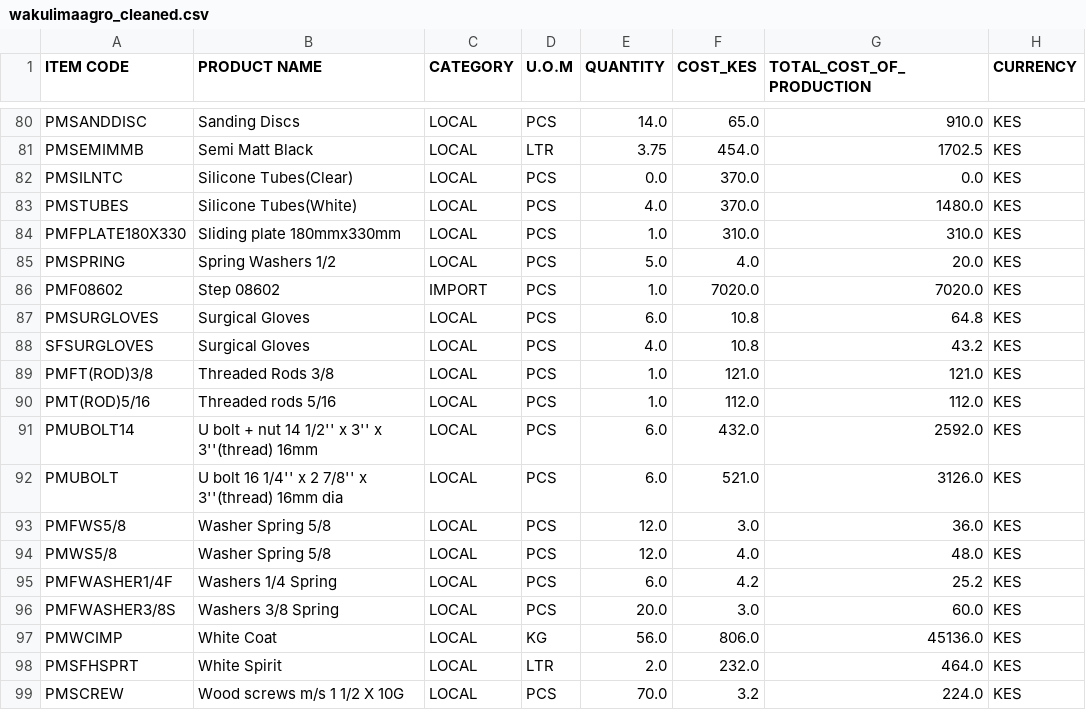
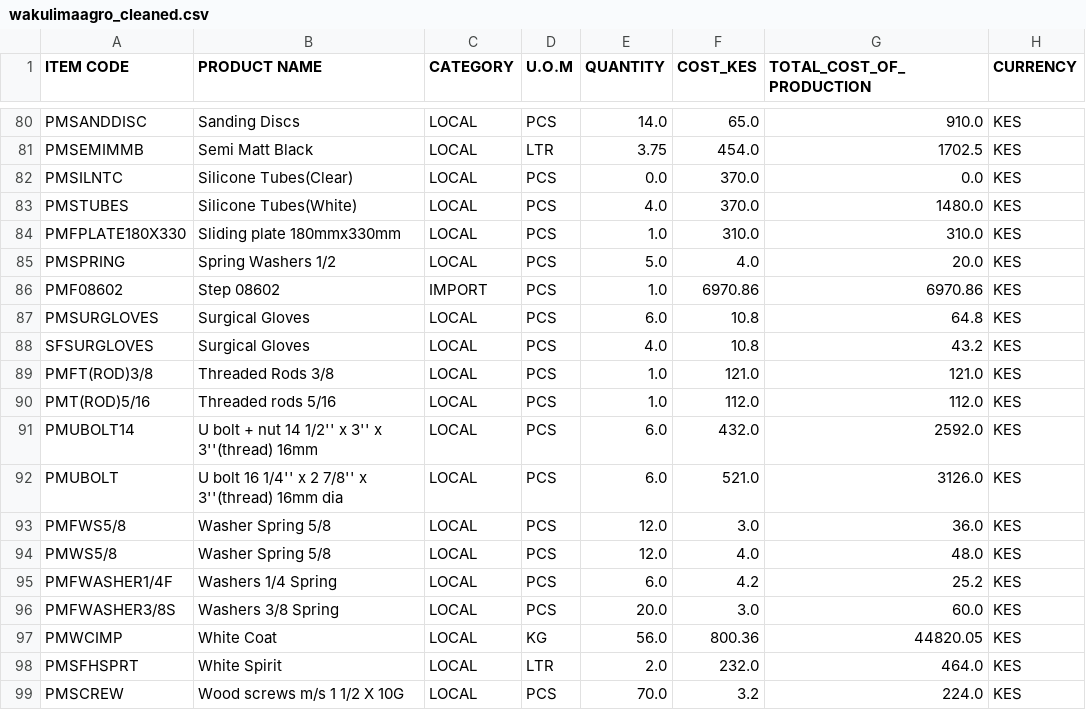
Before and after one commit to mutheumbuta/CostViz_-Python-_Job_Cost-_Analytics, a CSV file: wakulimaagro_cleaned.csv, drawn as a sheet; only a part is shown, gaps mark what is left out; the diff covers the shown part only.

```diff
--- a/wakulimaagro_cleaned.csv
+++ b/wakulimaagro_cleaned.csv
@@ -85,3 +85,3 @@ PMFPLATE180X330,Sliding plate 180mmx330mm,LOCAL,PCS,1.0,310.0,310.0,KES
 PMSPRING,Spring Washers 1/2,LOCAL,PCS,5.0,4.0,20.0,KES
-PMF08602,Step 08602,IMPORT,PCS,1.0,7020.0,7020.0,KES
+PMF08602,Step 08602,IMPORT,PCS,1.0,6970.86,6970.86,KES
 PMSURGLOVES,Surgical Gloves,LOCAL,PCS,6.0,10.8,64.8,KES
@@ -96,3 +96,3 @@ PMFWASHER1/4F,Washers 1/4 Spring,LOCAL,PCS,6.0,4.2,25.2,KES
 PMFWASHER3/8S,Washers 3/8 Spring,LOCAL,PCS,20.0,3.0,60.0,KES
-PMWCIMP,White Coat,LOCAL,KG,56.0,806.0,45136.0,KES
+PMWCIMP,White Coat,LOCAL,KG,56.0,800.36,44820.05,KES
 PMSFHSPRT,White Spirit,LOCAL,LTR,2.0,232.0,464.0,KES
```
Also changed, not shown: 20 edited cells elsewhere in this file, 5 other files.
